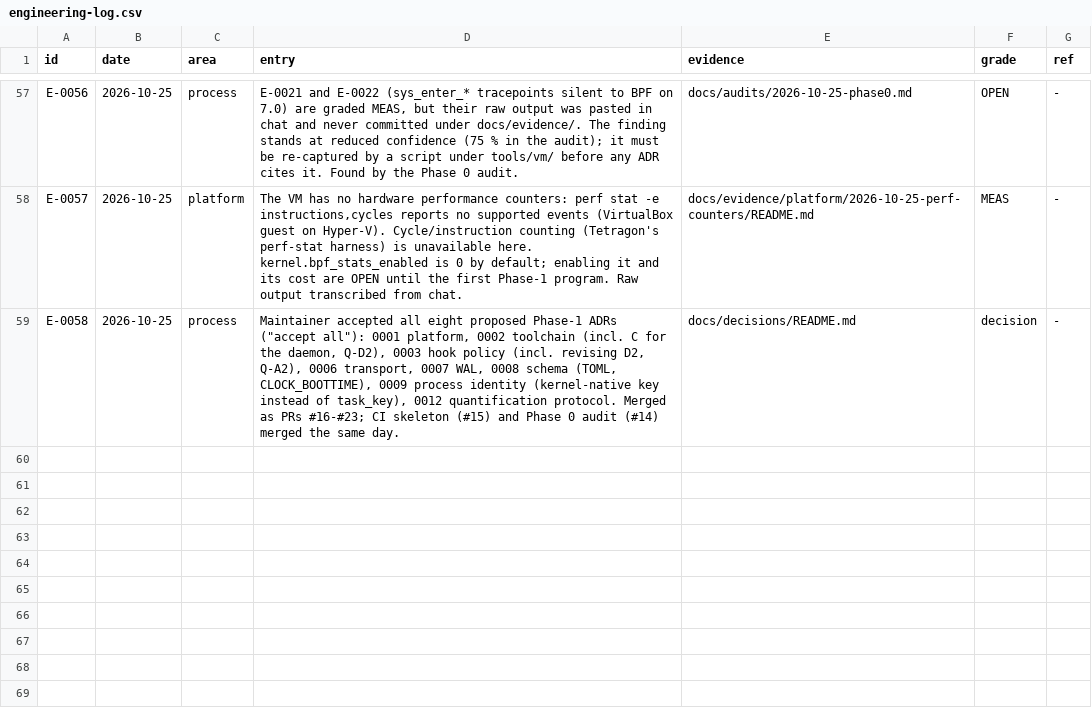
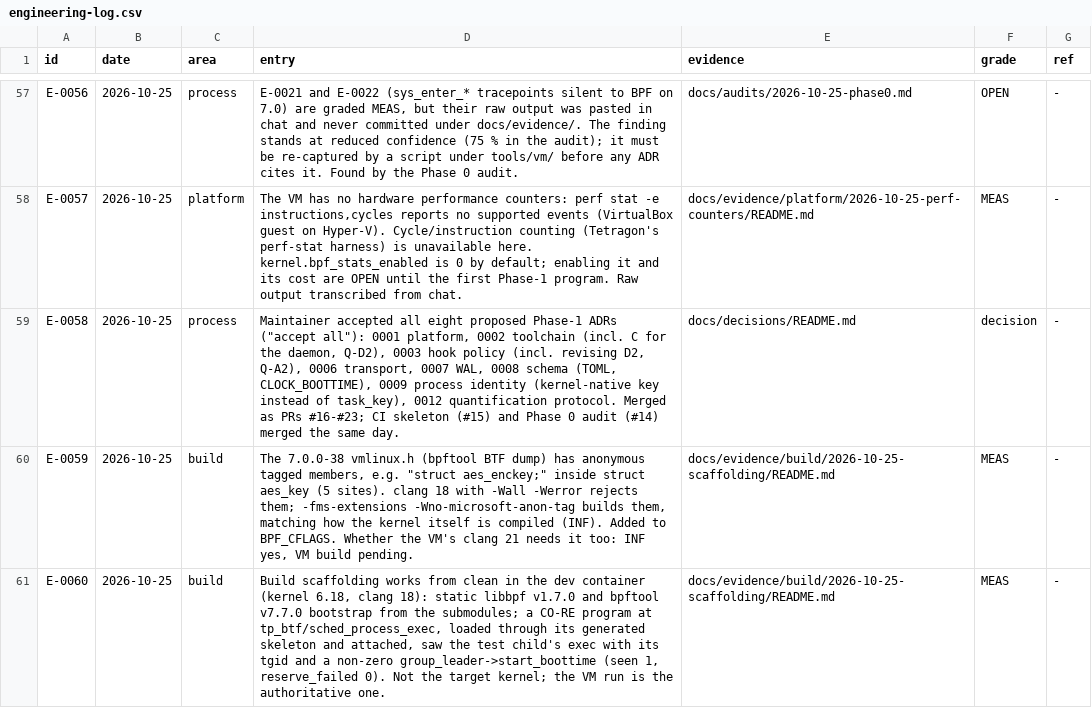
Before and after one commit to ranahunter10/fiery-dragon, a CSV file: docs/journal/engineering-log.csv, drawn as a sheet; only a part is shown, gaps mark what is left out.

```diff
--- a/docs/journal/engineering-log.csv
+++ b/docs/journal/engineering-log.csv
@@ -59 +59,3 @@ E-0057,2026-10-25,platform,"The VM has no hardware performance counters: perf st
 E-0058,2026-10-25,process,"Maintainer accepted all eight proposed Phase-1 ADRs (""accept all""): 0001 platform, 0002 toolchain (incl. C for the daemon, Q-D2), 0003 hook policy (incl. revising D2, Q-A2), 0006 transport, 0007 WAL, 0008 schema (TOML, CLOCK_BOOTTIME), 0009 process identity (kernel-native key instead of task_key), 0012 quantification protocol. Merged as PRs #16-#23; CI skeleton (#15) and Phase 0 audit (#14) merged the same day.",docs/decisions/README.md,decision,-
+E-0059,2026-10-25,build,"The 7.0.0-38 vmlinux.h (bpftool BTF dump) has anonymous tagged members, e.g. ""struct aes_enckey;"" inside struct aes_key (5 sites). clang 18 with -Wall -Werror rejects them; -fms-extensions -Wno-microsoft-anon-tag builds them, matching how the kernel itself is compiled (INF). Added to BPF_CFLAGS. Whether the VM's clang 21 needs it too: INF yes, VM build pending.",docs/evidence/build/2026-10-25-scaffolding/README.md,MEAS,-
+E-0060,2026-10-25,build,"Build scaffolding works from clean in the dev container (kernel 6.18, clang 18): static libbpf v1.7.0 and bpftool v7.7.0 bootstrap from the submodules; a CO-RE program at tp_btf/sched_process_exec, loaded through its generated skeleton and attached, saw the test child's exec with its tgid and a non-zero group_leader->start_boottime (seen 1, reserve_failed 0). Not the target kernel; the VM run is the authoritative one.",docs/evidence/build/2026-10-25-scaffolding/README.md,MEAS,-
```
Also changed, not shown: 14 other files.
